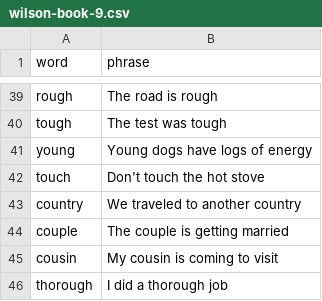
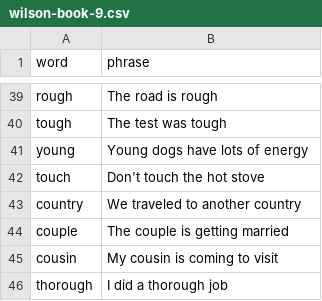
Before and after one commit to dewetblomerus/red, a CSV file: word_lists/wilson-book-9.csv, drawn as a sheet; only a part is shown, gaps mark what is left out.

Commit message:
Logs -> Lots

```diff
--- a/word_lists/wilson-book-9.csv
+++ b/word_lists/wilson-book-9.csv
@@ -40,3 +40,3 @@ rough|The road is rough
 tough|The test was tough
-young|Young dogs have logs of energy
+young|Young dogs have lots of energy
 touch|Don't touch the hot stove
```
